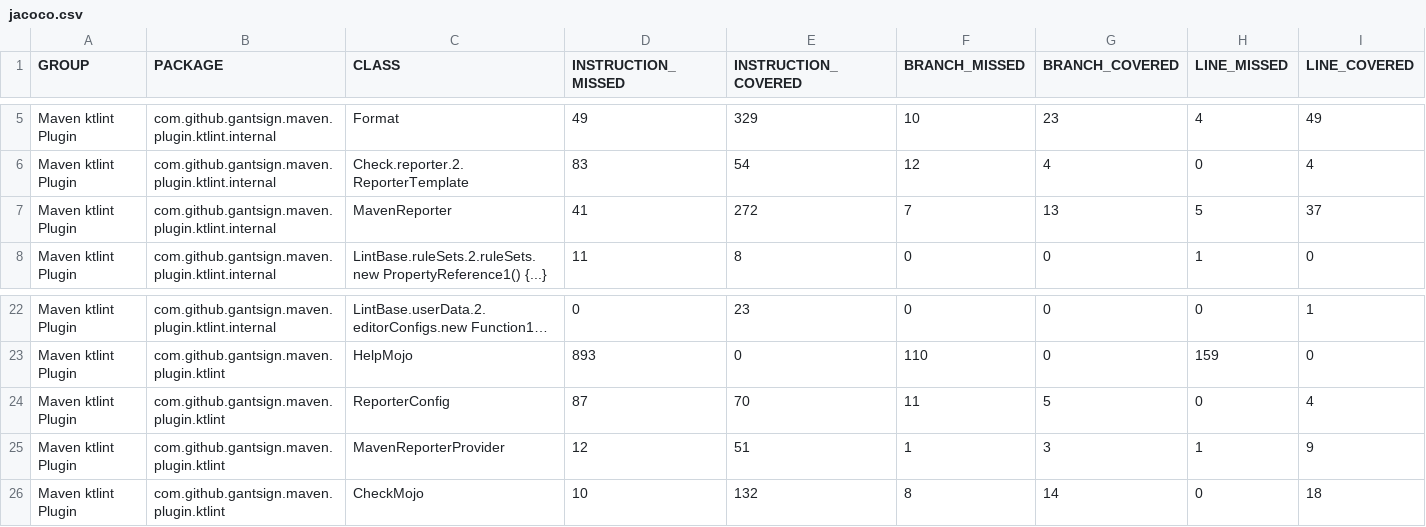
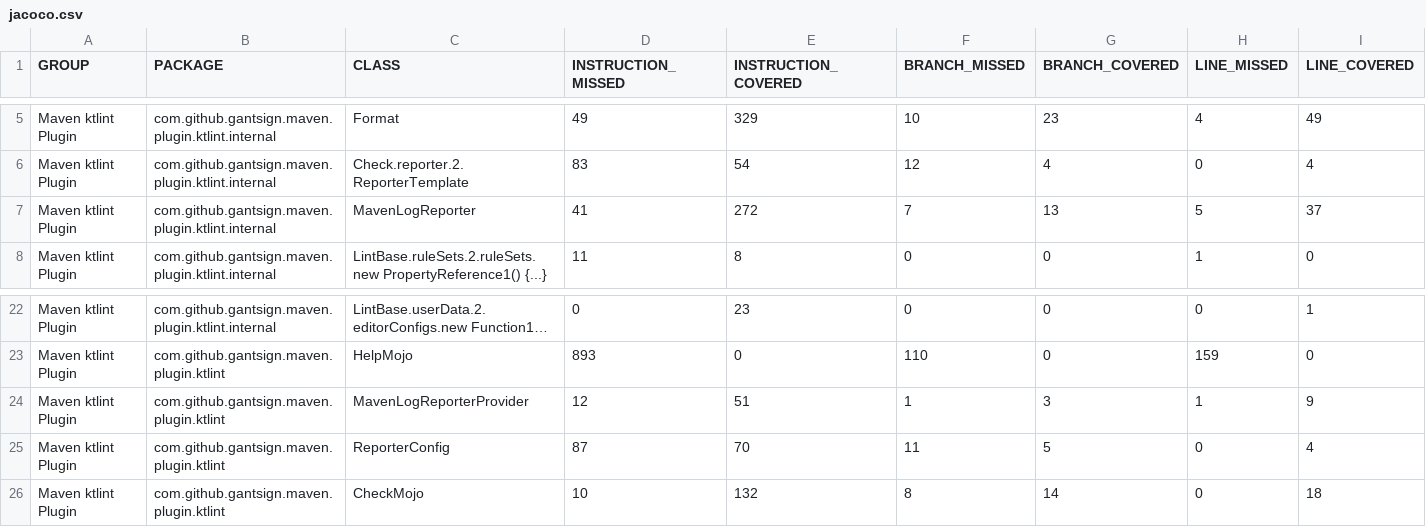
Before and after one commit to gantsign/ktlint-maven-plugin, a CSV file: jacoco/jacoco.csv, drawn as a sheet; only a part is shown, gaps mark what is left out; long unchanged cells end in …; removed rows and columns are numbered as before the commit, all else as after; rows hold the shown columns only; the diff names each change by its address in the sheet, - before the commit and + after, or states it on an @@ line.

```diff
--- a/jacoco/jacoco.csv
+++ b/jacoco/jacoco.csv
-C7 (CLASS): MavenReporter
+C7 (CLASS): MavenLogReporter
+row 24: Maven ktlint Plugin | com.github.gantsign.maven.plugin.ktlint | MavenLogReporterProvider | 12 | 51 | 1 | 3 | 1 | 9
-row 25: Maven ktlint Plugin | com.github.gantsign.maven.plugin.ktlint | MavenReporterProvider | 12 | 51 | 1 | 3 | 1 | 9
```
Also changed, not shown: 32 other files.
